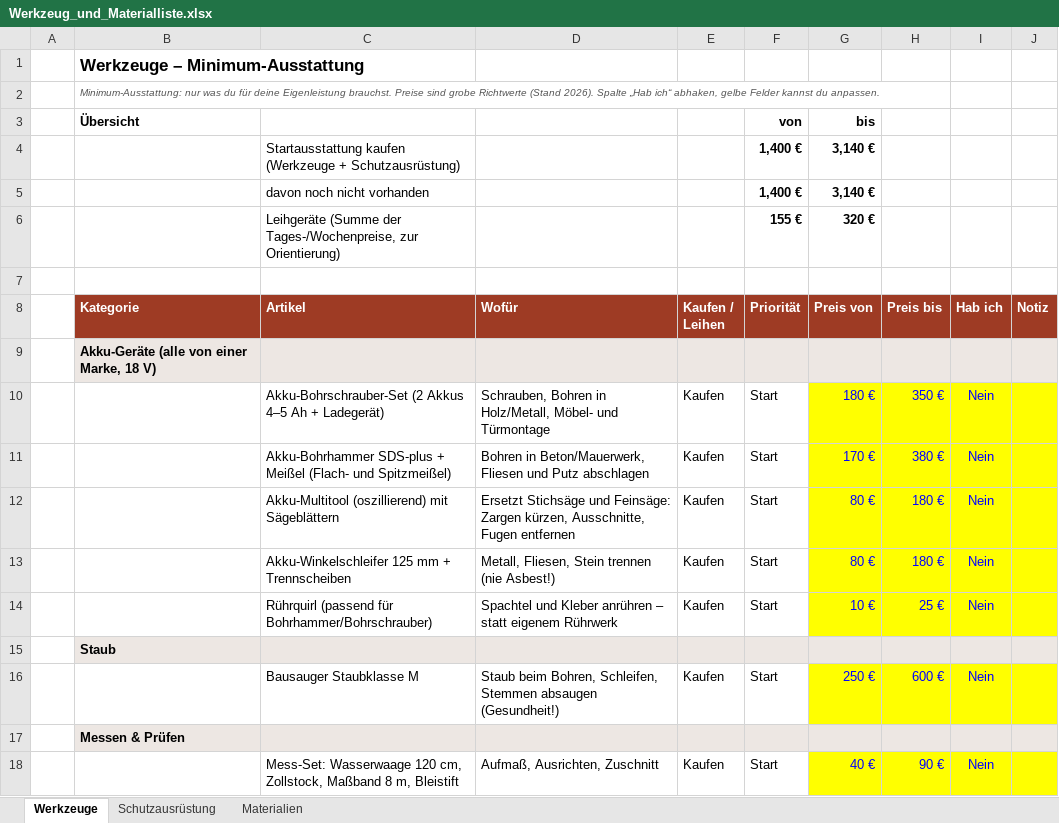
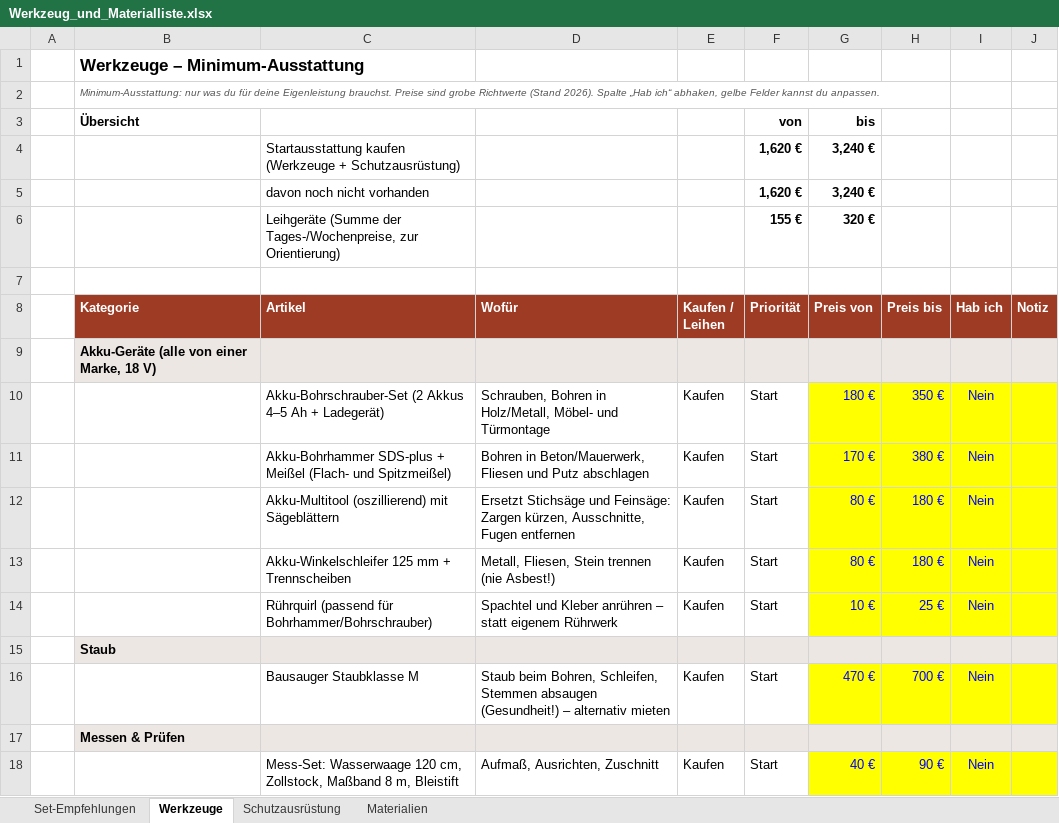
Before and after one commit to lucamuga/lugamuga, an Excel workbook: Immobilien/Fix-und-Flip/04_Sanierungs-Handbuch/Werkzeug_und_Materialliste.xlsx, sheet Werkzeuge, drawn as a sheet; only a part is shown; values as stored, in another font and other column widths than the file's, no borders; conditional formats not drawn; removed rows and columns are numbered as before the commit, all else as after; the diff names each change by its address in the sheet, - before the commit and + after, or states it on an @@ line.

```diff
--- a/Immobilien/Fix-und-Flip/04_Sanierungs-Handbuch/Werkzeug_und_Materialliste.xlsx (sheet Werkzeuge)
+++ b/Immobilien/Fix-und-Flip/04_Sanierungs-Handbuch/Werkzeug_und_Materialliste.xlsx (sheet Werkzeuge)
+sheet tab: Set-Empfehlungen
-row 4:  |  | Startausstattung kaufen (Werkzeuge + Schutzausrüstung) |  |  | 1,400 € | 3,140 €
-row 5:  |  | davon noch nicht vorhanden |  |  | 1,400 € | 3,140 €
+row 4:  |  | Startausstattung kaufen (Werkzeuge + Schutzausrüstung) |  |  | 1,620 € | 3,240 €
+row 5:  |  | davon noch nicht vorhanden |  |  | 1,620 € | 3,240 €
-D16 (Wofür): …absaugen (Gesundheit!)
+D16 (Wofür): …absaugen (Gesundheit!) – alternativ mieten
-G16 (Preis von): 250 €
+G16 (Preis von): 470 €
-H16 (Preis bis): 600 €
+H16 (Preis bis): 700 €
```
Also changed, not shown: 4 other files.
